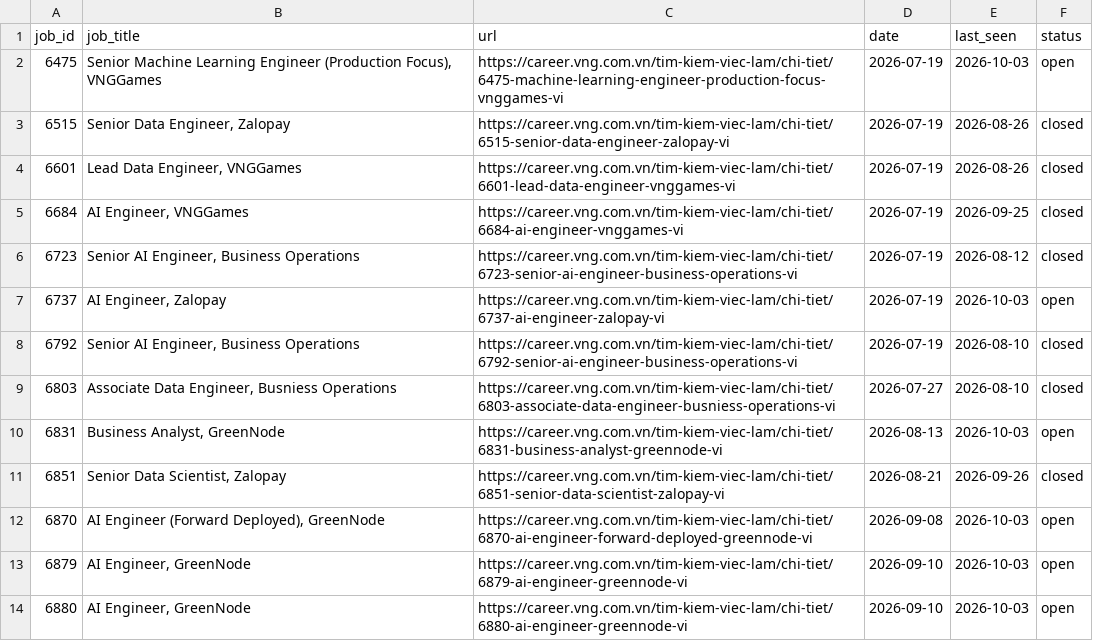
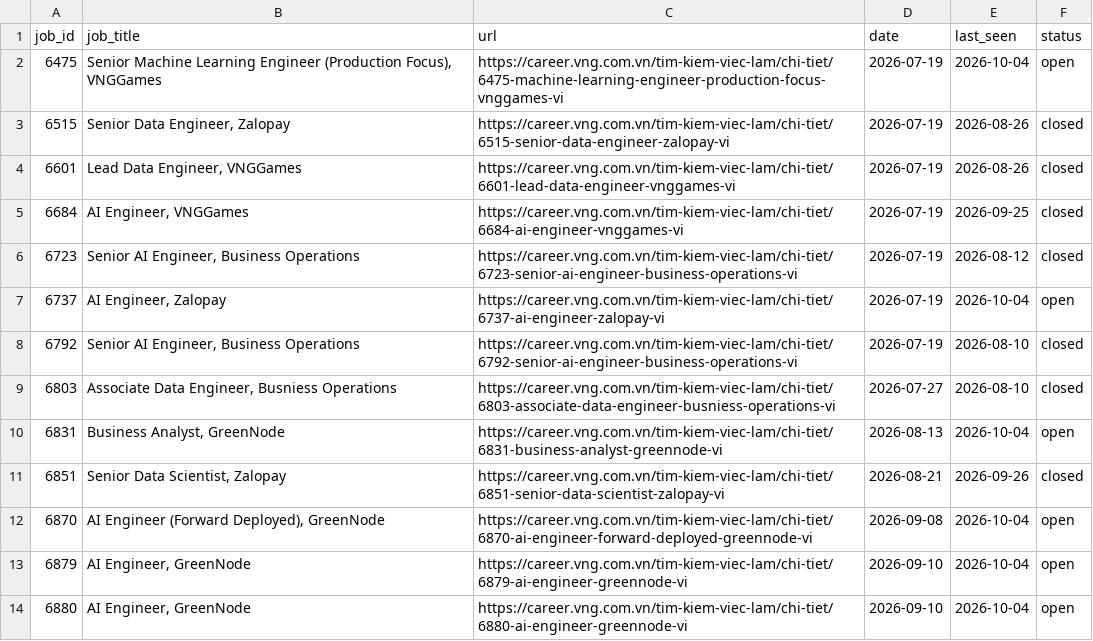
Before and after one commit to todayishql/automation__vng_job_alert__daily, a CSV file: data/jobs.csv, drawn as a sheet.

```diff
--- a/data/jobs.csv
+++ b/data/jobs.csv
@@ -1,3 +1,3 @@
 job_id,job_title,url,date,last_seen,status
-6475,"Senior Machine Learning Engineer (Production Focus), VNGGames",https://career.vng.com.vn/tim-kiem-viec-lam/chi-tiet/6475-machine-learning-engineer-production-focus-vnggames-vi,2026-07-19,2026-10-03,open
+6475,"Senior Machine Learning Engineer (Production Focus), VNGGames",https://career.vng.com.vn/tim-kiem-viec-lam/chi-tiet/6475-machine-learning-engineer-production-focus-vnggames-vi,2026-07-19,2026-10-04,open
 6515,"Senior Data Engineer, Zalopay",https://career.vng.com.vn/tim-kiem-viec-lam/chi-tiet/6515-senior-data-engineer-zalopay-vi,2026-07-19,2026-08-26,closed
@@ -6,9 +6,9 @@ job_id,job_title,url,date,last_seen,status
 6723,"Senior AI Engineer, Business Operations",https://career.vng.com.vn/tim-kiem-viec-lam/chi-tiet/6723-senior-ai-engineer-business-operations-vi,2026-07-19,2026-08-12,closed
-6737,"AI Engineer, Zalopay",https://career.vng.com.vn/tim-kiem-viec-lam/chi-tiet/6737-ai-engineer-zalopay-vi,2026-07-19,2026-10-03,open
+6737,"AI Engineer, Zalopay",https://career.vng.com.vn/tim-kiem-viec-lam/chi-tiet/6737-ai-engineer-zalopay-vi,2026-07-19,2026-10-04,open
 6792,"Senior AI Engineer, Business Operations",https://career.vng.com.vn/tim-kiem-viec-lam/chi-tiet/6792-senior-ai-engineer-business-operations-vi,2026-07-19,2026-08-10,closed
 6803,"Associate Data Engineer, Busniess Operations",https://career.vng.com.vn/tim-kiem-viec-lam/chi-tiet/6803-associate-data-engineer-busniess-operations-vi,2026-07-27,2026-08-10,closed
-6831,"Business Analyst, GreenNode",https://career.vng.com.vn/tim-kiem-viec-lam/chi-tiet/6831-business-analyst-greennode-vi,2026-08-13,2026-10-03,open
+6831,"Business Analyst, GreenNode",https://career.vng.com.vn/tim-kiem-viec-lam/chi-tiet/6831-business-analyst-greennode-vi,2026-08-13,2026-10-04,open
 6851,"Senior Data Scientist, Zalopay",https://career.vng.com.vn/tim-kiem-viec-lam/chi-tiet/6851-senior-data-scientist-zalopay-vi,2026-08-21,2026-09-26,closed
-6870,"AI Engineer (Forward Deployed), GreenNode",https://career.vng.com.vn/tim-kiem-viec-lam/chi-tiet/6870-ai-engineer-forward-deployed-greennode-vi,2026-09-08,2026-10-03,open
-6879,"AI Engineer, GreenNode",https://career.vng.com.vn/tim-kiem-viec-lam/chi-tiet/6879-ai-engineer-greennode-vi,2026-09-10,2026-10-03,open
-6880,"AI Engineer, GreenNode",https://career.vng.com.vn/tim-kiem-viec-lam/chi-tiet/6880-ai-engineer-greennode-vi,2026-09-10,2026-10-03,open
+6870,"AI Engineer (Forward Deployed), GreenNode",https://career.vng.com.vn/tim-kiem-viec-lam/chi-tiet/6870-ai-engineer-forward-deployed-greennode-vi,2026-09-08,2026-10-04,open
+6879,"AI Engineer, GreenNode",https://career.vng.com.vn/tim-kiem-viec-lam/chi-tiet/6879-ai-engineer-greennode-vi,2026-09-10,2026-10-04,open
+6880,"AI Engineer, GreenNode",https://career.vng.com.vn/tim-kiem-viec-lam/chi-tiet/6880-ai-engineer-greennode-vi,2026-09-10,2026-10-04,open
```
Also changed, not shown: 1 other file.
